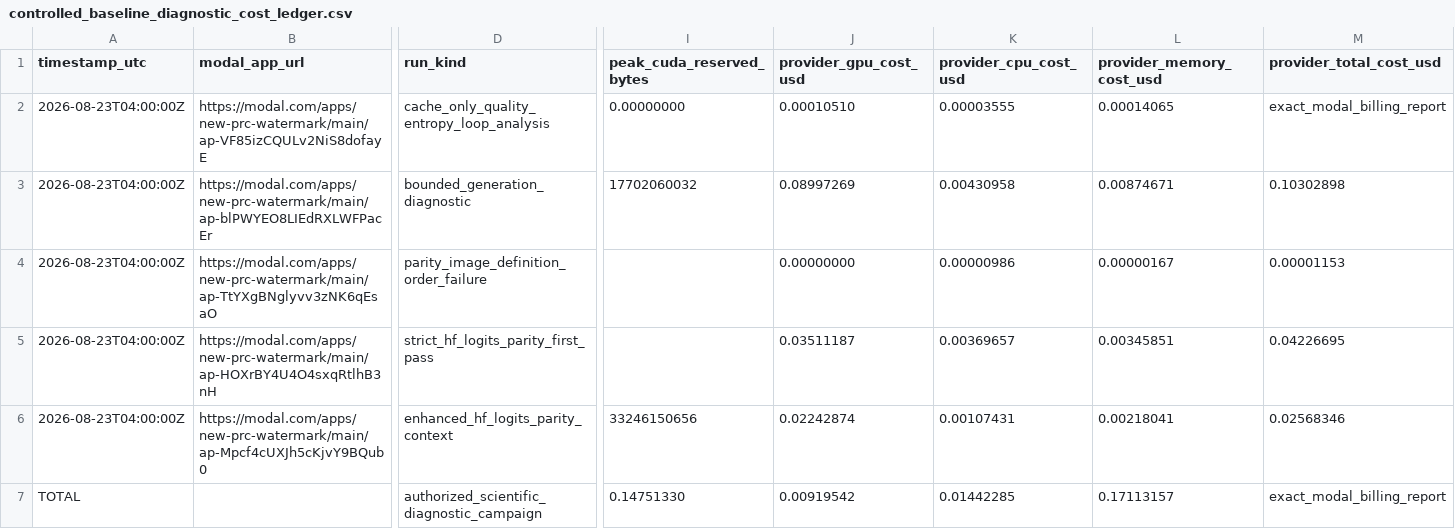
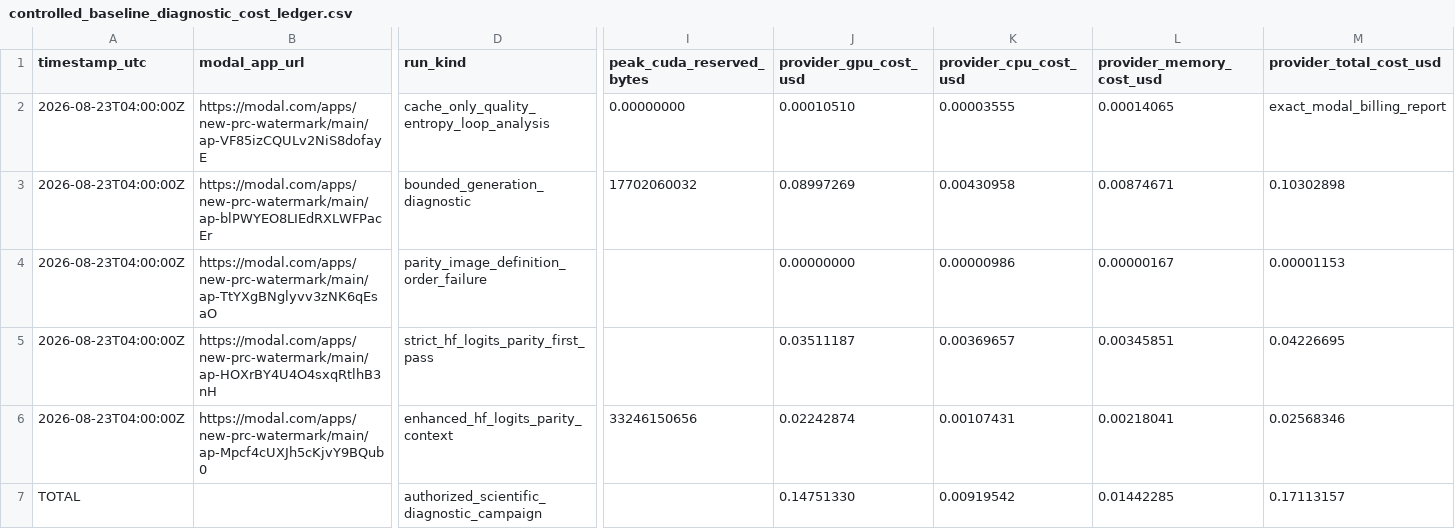
Before and after one commit to Anurag461/Pseudorandom-Code-Watermark, a CSV file: outputs/controlled_baseline_diagnostic_cost_ledger.csv, drawn as a sheet; only a part is shown, gaps mark what is left out; removed rows and columns are numbered as before the commit, all else as after; rows hold the shown columns only; the diff names each change by its address in the sheet, - before the commit and + after, or states it on an @@ line.

```diff
--- a/outputs/controlled_baseline_diagnostic_cost_ledger.csv
+++ b/outputs/controlled_baseline_diagnostic_cost_ledger.csv
-row 7: TOTAL |  | authorized_scientific_diagnostic_campaign | 0.14751330 | 0.00919542 | 0.01442285 | 0.17113157 | exact_modal_billing_report
+row 7: TOTAL |  | authorized_scientific_diagnostic_campaign |  | 0.14751330 | 0.00919542 | 0.01442285 | 0.17113157
```
Also changed, not shown: outputs/controlled_baseline_smoke_cost_ledger.csv, outputs/online_8b_eta005_cost_ledger.csv, 13 other files.
